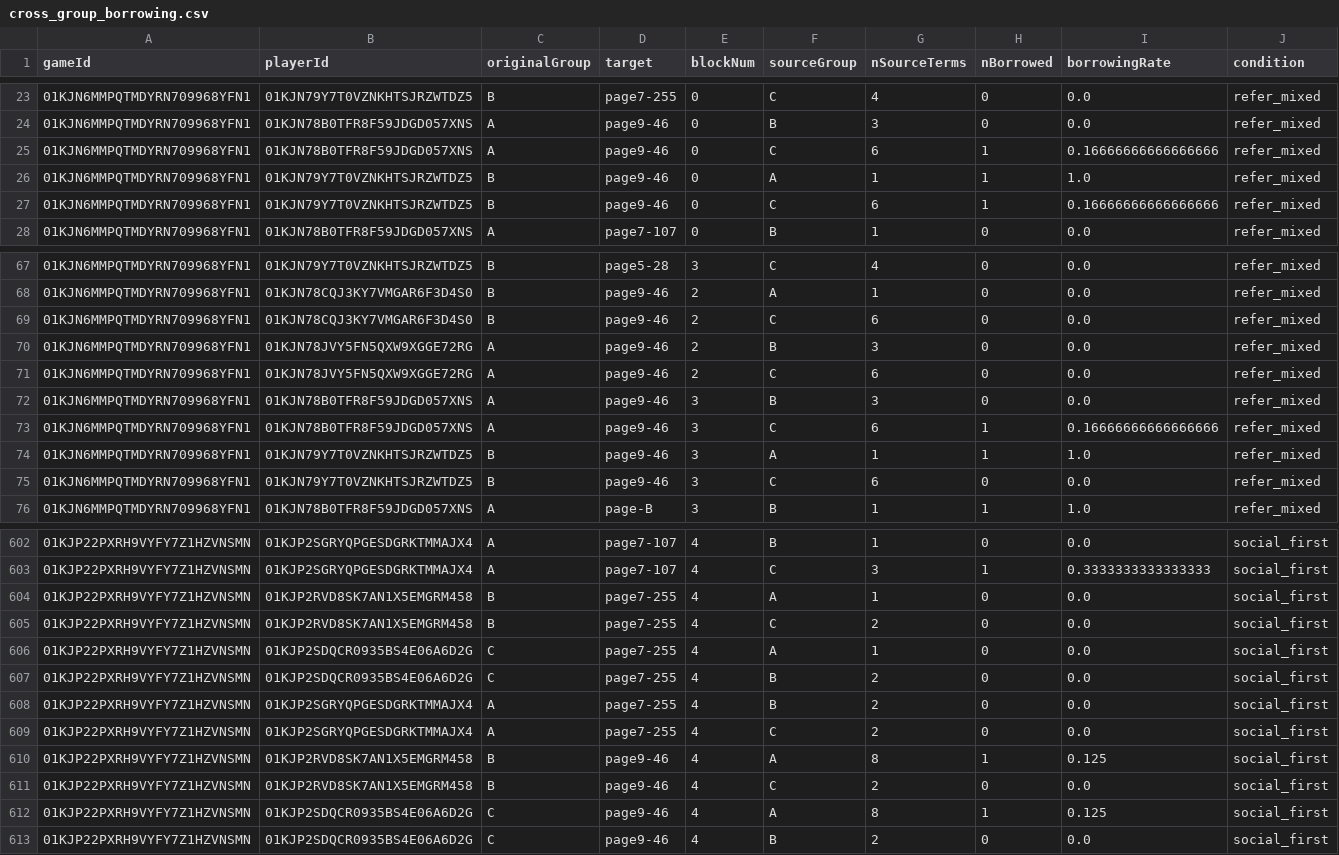
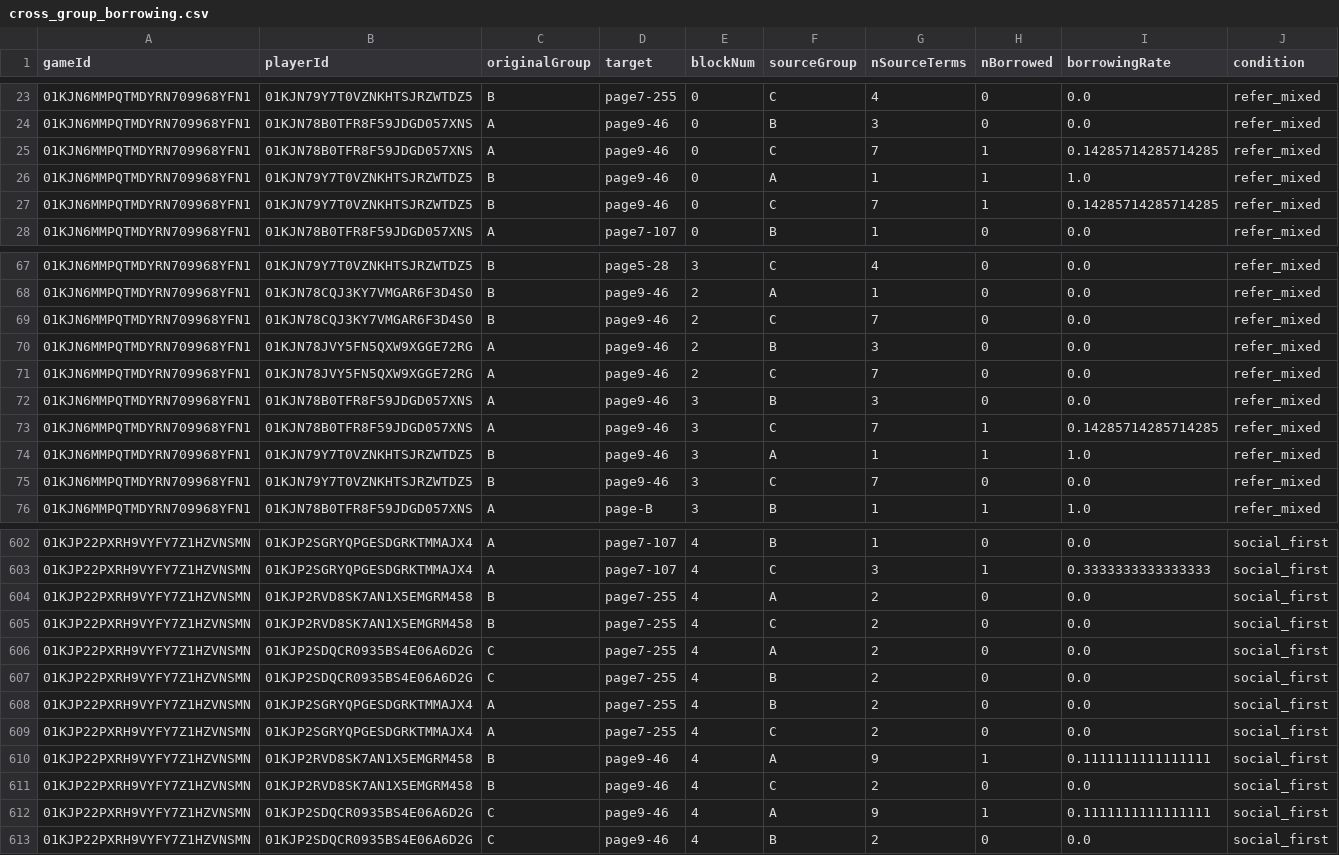
Before and after one commit to aliciamchen/lexical-variation, a CSV file: analysis/pilot_derived/cross_group_borrowing.csv, drawn as a sheet; only a part is shown, gaps mark what is left out; the diff covers the shown part only.

```diff
--- a/analysis/pilot_derived/cross_group_borrowing.csv
+++ b/analysis/pilot_derived/cross_group_borrowing.csv
@@ -24,5 +24,5 @@ gameId,playerId,originalGroup,target,blockNum,sourceGroup,nSourceTerms,nBorrowed
 01KJN6MMPQTMDYRN709968YFN1,01KJN78B0TFR8F59JDGD057XNS,A,page9-46,0,B,3,0,0.0,refer_mixed
-01KJN6MMPQTMDYRN709968YFN1,01KJN78B0TFR8F59JDGD057XNS,A,page9-46,0,C,6,1,0.16666666666666666,refer_mixed
+01KJN6MMPQTMDYRN709968YFN1,01KJN78B0TFR8F59JDGD057XNS,A,page9-46,0,C,7,1,0.14285714285714285,refer_mixed
 01KJN6MMPQTMDYRN709968YFN1,01KJN79Y7T0VZNKHTSJRZWTDZ5,B,page9-46,0,A,1,1,1.0,refer_mixed
-01KJN6MMPQTMDYRN709968YFN1,01KJN79Y7T0VZNKHTSJRZWTDZ5,B,page9-46,0,C,6,1,0.16666666666666666,refer_mixed
+01KJN6MMPQTMDYRN709968YFN1,01KJN79Y7T0VZNKHTSJRZWTDZ5,B,page9-46,0,C,7,1,0.14285714285714285,refer_mixed
 01KJN6MMPQTMDYRN709968YFN1,01KJN78B0TFR8F59JDGD057XNS,A,page7-107,0,B,1,0,0.0,refer_mixed
@@ -68,9 +68,9 @@ gameId,playerId,originalGroup,target,blockNum,sourceGroup,nSourceTerms,nBorrowed
 01KJN6MMPQTMDYRN709968YFN1,01KJN78CQJ3KY7VMGAR6F3D4S0,B,page9-46,2,A,1,0,0.0,refer_mixed
-01KJN6MMPQTMDYRN709968YFN1,01KJN78CQJ3KY7VMGAR6F3D4S0,B,page9-46,2,C,6,0,0.0,refer_mixed
+01KJN6MMPQTMDYRN709968YFN1,01KJN78CQJ3KY7VMGAR6F3D4S0,B,page9-46,2,C,7,0,0.0,refer_mixed
 01KJN6MMPQTMDYRN709968YFN1,01KJN78JVY5FN5QXW9XGGE72RG,A,page9-46,2,B,3,0,0.0,refer_mixed
-01KJN6MMPQTMDYRN709968YFN1,01KJN78JVY5FN5QXW9XGGE72RG,A,page9-46,2,C,6,0,0.0,refer_mixed
+01KJN6MMPQTMDYRN709968YFN1,01KJN78JVY5FN5QXW9XGGE72RG,A,page9-46,2,C,7,0,0.0,refer_mixed
 01KJN6MMPQTMDYRN709968YFN1,01KJN78B0TFR8F59JDGD057XNS,A,page9-46,3,B,3,0,0.0,refer_mixed
-01KJN6MMPQTMDYRN709968YFN1,01KJN78B0TFR8F59JDGD057XNS,A,page9-46,3,C,6,1,0.16666666666666666,refer_mixed
+01KJN6MMPQTMDYRN709968YFN1,01KJN78B0TFR8F59JDGD057XNS,A,page9-46,3,C,7,1,0.14285714285714285,refer_mixed
 01KJN6MMPQTMDYRN709968YFN1,01KJN79Y7T0VZNKHTSJRZWTDZ5,B,page9-46,3,A,1,1,1.0,refer_mixed
-01KJN6MMPQTMDYRN709968YFN1,01KJN79Y7T0VZNKHTSJRZWTDZ5,B,page9-46,3,C,6,0,0.0,refer_mixed
+01KJN6MMPQTMDYRN709968YFN1,01KJN79Y7T0VZNKHTSJRZWTDZ5,B,page9-46,3,C,7,0,0.0,refer_mixed
 01KJN6MMPQTMDYRN709968YFN1,01KJN78B0TFR8F59JDGD057XNS,A,page-B,3,B,1,1,1.0,refer_mixed
@@ -603,5 +603,5 @@ gameId,playerId,originalGroup,target,blockNum,sourceGroup,nSourceTerms,nBorrowed
 01KJP22PXRH9VYFY7Z1HZVNSMN,01KJP2SGRYQPGESDGRKTMMAJX4,A,page7-107,4,C,3,1,0.3333333333333333,social_first
-01KJP22PXRH9VYFY7Z1HZVNSMN,01KJP2RVD8SK7AN1X5EMGRM458,B,page7-255,4,A,1,0,0.0,social_first
+01KJP22PXRH9VYFY7Z1HZVNSMN,01KJP2RVD8SK7AN1X5EMGRM458,B,page7-255,4,A,2,0,0.0,social_first
 01KJP22PXRH9VYFY7Z1HZVNSMN,01KJP2RVD8SK7AN1X5EMGRM458,B,page7-255,4,C,2,0,0.0,social_first
-01KJP22PXRH9VYFY7Z1HZVNSMN,01KJP2SDQCR0935BS4E06A6D2G,C,page7-255,4,A,1,0,0.0,social_first
+01KJP22PXRH9VYFY7Z1HZVNSMN,01KJP2SDQCR0935BS4E06A6D2G,C,page7-255,4,A,2,0,0.0,social_first
 01KJP22PXRH9VYFY7Z1HZVNSMN,01KJP2SDQCR0935BS4E06A6D2G,C,page7-255,4,B,2,0,0.0,social_first
@@ -609,5 +609,5 @@ gameId,playerId,originalGroup,target,blockNum,sourceGroup,nSourceTerms,nBorrowed
 01KJP22PXRH9VYFY7Z1HZVNSMN,01KJP2SGRYQPGESDGRKTMMAJX4,A,page7-255,4,C,2,0,0.0,social_first
-01KJP22PXRH9VYFY7Z1HZVNSMN,01KJP2RVD8SK7AN1X5EMGRM458,B,page9-46,4,A,8,1,0.125,social_first
+01KJP22PXRH9VYFY7Z1HZVNSMN,01KJP2RVD8SK7AN1X5EMGRM458,B,page9-46,4,A,9,1,0.1111111111111111,social_first
 01KJP22PXRH9VYFY7Z1HZVNSMN,01KJP2RVD8SK7AN1X5EMGRM458,B,page9-46,4,C,2,0,0.0,social_first
-01KJP22PXRH9VYFY7Z1HZVNSMN,01KJP2SDQCR0935BS4E06A6D2G,C,page9-46,4,A,8,1,0.125,social_first
+01KJP22PXRH9VYFY7Z1HZVNSMN,01KJP2SDQCR0935BS4E06A6D2G,C,page9-46,4,A,9,1,0.1111111111111111,social_first
 01KJP22PXRH9VYFY7Z1HZVNSMN,01KJP2SDQCR0935BS4E06A6D2G,C,page9-46,4,B,2,0,0.0,social_first
```
Also changed, not shown: 29 edited cells elsewhere in this file, analysis/pilot_derived/description_properties.csv, analysis/pilot_derived/length_retention.csv, 14 other files.
